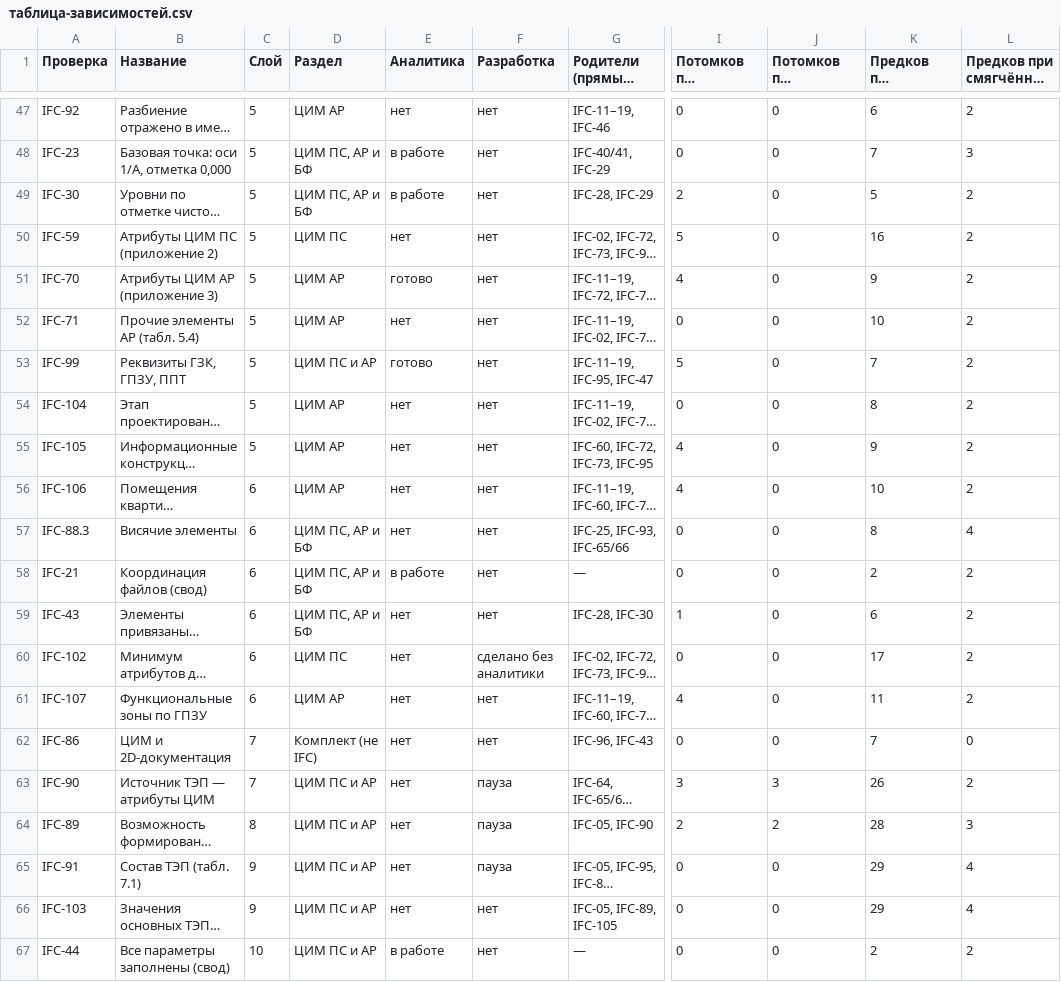
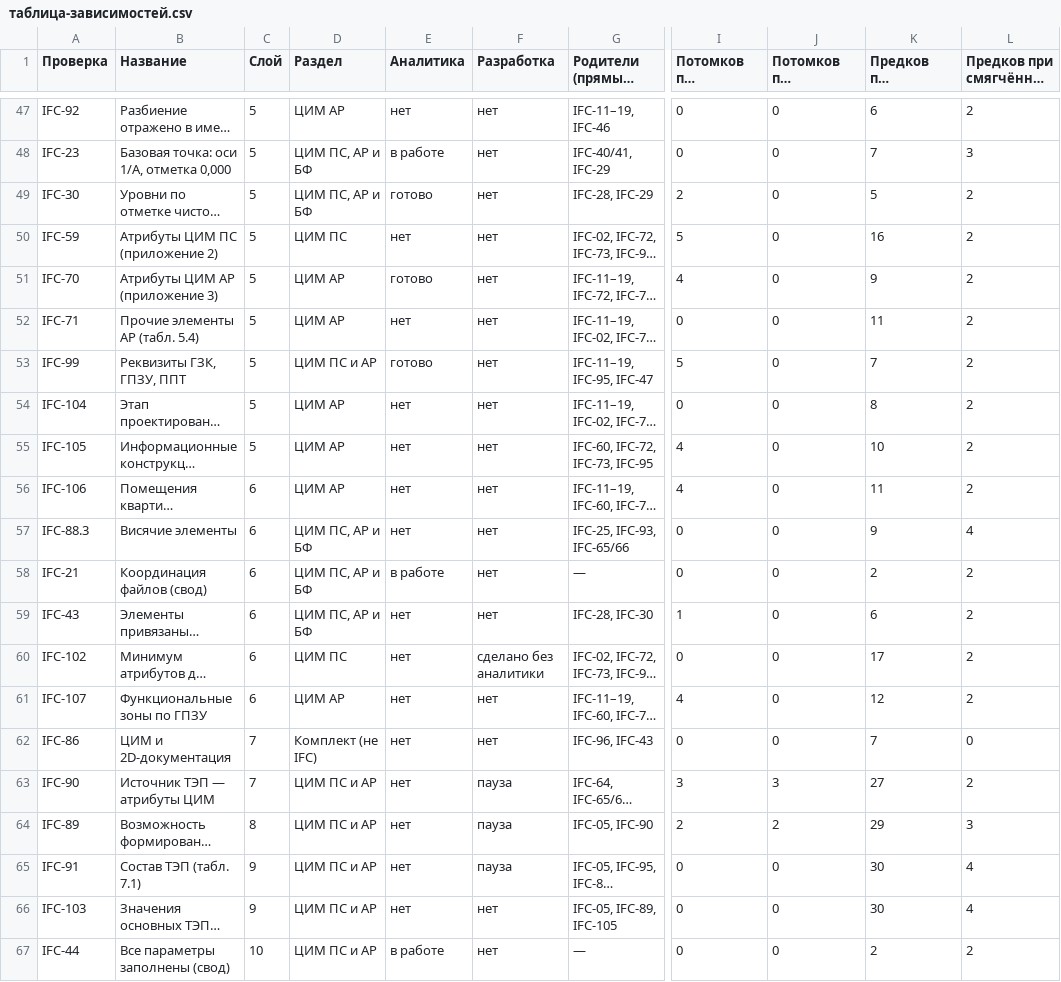
Before and after one commit to omssng/ifc-graph, a CSV file: экспорт/таблица-зависимостей.csv, drawn as a sheet; only a part is shown, gaps mark what is left out; long unchanged cells end in …; the diff covers the shown part only; the diff names each change by its address in the sheet, - before the commit and + after, or states it on an @@ line.

```diff
--- a/экспорт/таблица-зависимостей.csv
+++ b/экспорт/таблица-зависимостей.csv
-E49 (Аналитика): в работе
+E49 (Аналитика): готово
-K52 (Предков при жёстком правиле): 10
+K52 (Предков при жёстком правиле): 11
-K55 (Предков при жёстком правиле): 9
+K55 (Предков при жёстком правиле): 10
-K56 (Предков при жёстком правиле): 10
+K56 (Предков при жёстком правиле): 11
-K57 (Предков при жёстком правиле): 8
+K57 (Предков при жёстком правиле): 9
-K61 (Предков при жёстком правиле): 11
+K61 (Предков при жёстком правиле): 12
-K63 (Предков при жёстком правиле): 26
+K63 (Предков при жёстком правиле): 27
-K64 (Предков при жёстком правиле): 28
+K64 (Предков при жёстком правиле): 29
-K65:K66 (Предков при жёстком правиле): 29
+K65:K66 (Предков при жёстком правиле): 30
```
Also changed, not shown: 5 added rows, 5 removed rows and 12 edited cells elsewhere in this file, 5 other files.
